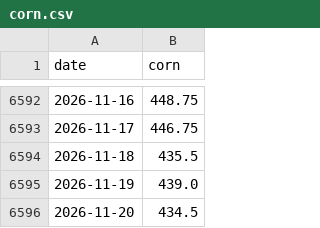
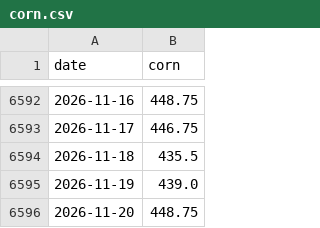
Before and after one commit to rkrjrl-ctrl/claude_drive, a CSV file: data/long_term/corn.csv, drawn as a sheet; only a part is shown, gaps mark what is left out.

```diff
--- a/data/long_term/corn.csv
+++ b/data/long_term/corn.csv
@@ -6595,2 +6595,2 @@ date,corn
 2026-11-19,439.0
-2026-11-20,434.5
+2026-11-20,448.75
```
Also changed, not shown: data/history.csv, data/long_term/copper.csv, 5 other files.
